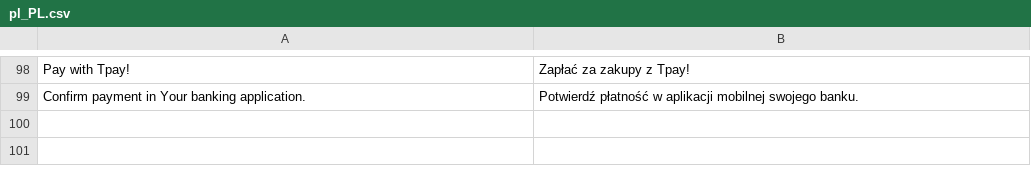
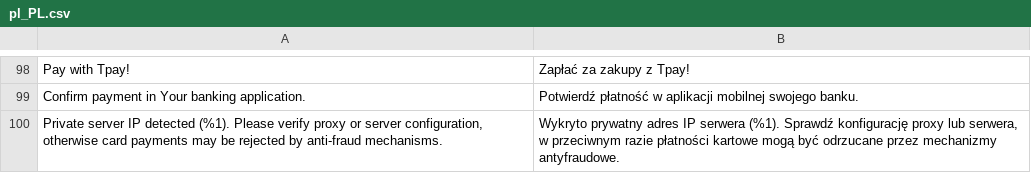
Before and after one commit to tpay-com/tpay-magento2-basic, a CSV file: i18n/pl_PL.csv, drawn as a sheet; only a part is shown, gaps mark what is left out; the diff names each change by its address in the sheet, - before the commit and + after, or states it on an @@ line.

```diff
--- a/i18n/pl_PL.csv
+++ b/i18n/pl_PL.csv
+row 100: Private server IP detected (%1). Please verify proxy or server configuration, otherwise card payments may be rejected by anti-fraud mechanisms. | Wykryto prywatny adres IP serwera (%1). Sprawdź konfigurację proxy lub serwera, w przeciwnym razie płatności kartowe mogą być odrzucane przez mechanizmy antyfraudowe.
```
Also changed, not shown: 7 other files.
